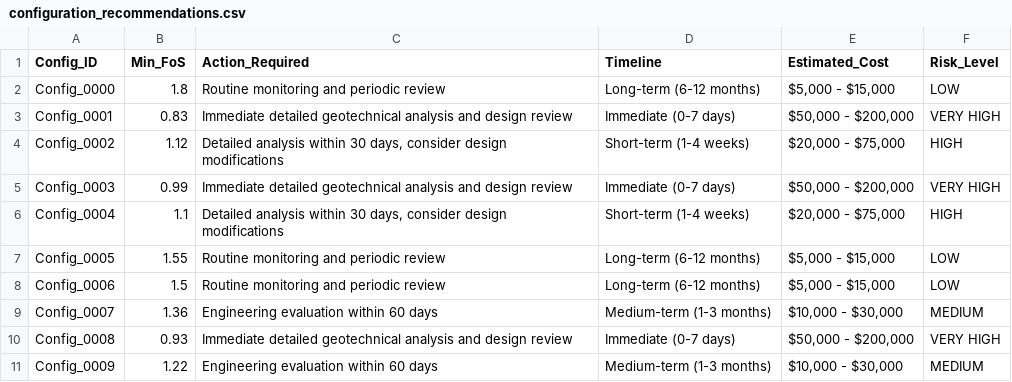
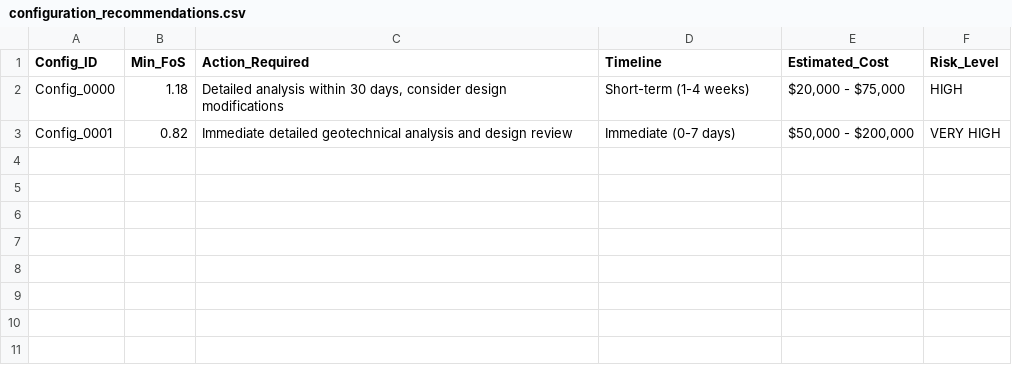
Before and after one commit to geotechnick/Personal-Projects, a CSV file: EMPCO/analysis_results/configuration_recommendations.csv, drawn as a sheet.

```diff
--- a/EMPCO/analysis_results/configuration_recommendations.csv
+++ b/EMPCO/analysis_results/configuration_recommendations.csv
@@ -1,11 +1,3 @@
 Config_ID,Min_FoS,Action_Required,Timeline,Estimated_Cost,Risk_Level
-Config_0000,1.8,Routine monitoring and periodic review,Long-term (6-12 months),"$5,000 - $15,000",LOW
-Config_0001,0.83,Immediate detailed geotechnical analysis and design review,Immediate (0-7 days),"$50,000 - $200,000",VERY HIGH
-Config_0002,1.12,"Detailed analysis within 30 days, consider design modifications",Short-term (1-4 weeks),"$20,000 - $75,000",HIGH
-Config_0003,0.99,Immediate detailed geotechnical analysis and design review,Immediate (0-7 days),"$50,000 - $200,000",VERY HIGH
-Config_0004,1.1,"Detailed analysis within 30 days, consider design modifications",Short-term (1-4 weeks),"$20,000 - $75,000",HIGH
-Config_0005,1.55,Routine monitoring and periodic review,Long-term (6-12 months),"$5,000 - $15,000",LOW
-Config_0006,1.5,Routine monitoring and periodic review,Long-term (6-12 months),"$5,000 - $15,000",LOW
-Config_0007,1.36,Engineering evaluation within 60 days,Medium-term (1-3 months),"$10,000 - $30,000",MEDIUM
-Config_0008,0.93,Immediate detailed geotechnical analysis and design review,Immediate (0-7 days),"$50,000 - $200,000",VERY HIGH
-Config_0009,1.22,Engineering evaluation within 60 days,Medium-term (1-3 months),"$10,000 - $30,000",MEDIUM
+Config_0000,1.18,"Detailed analysis within 30 days, consider design modifications",Short-term (1-4 weeks),"$20,000 - $75,000",HIGH
+Config_0001,0.82,Immediate detailed geotechnical analysis and design review,Immediate (0-7 days),"$50,000 - $200,000",VERY HIGH
```
Also changed, not shown: 12 other files.
